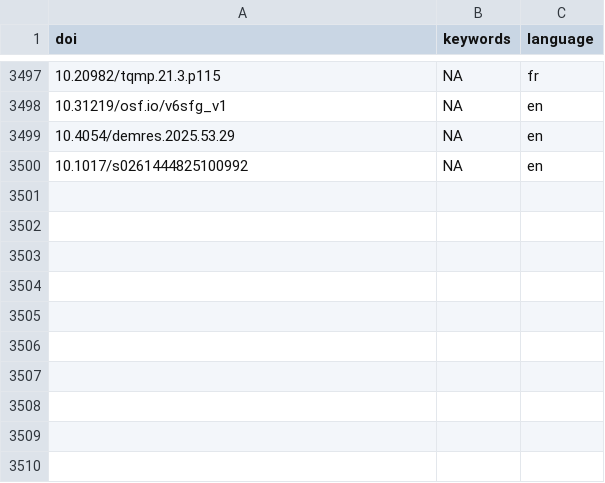
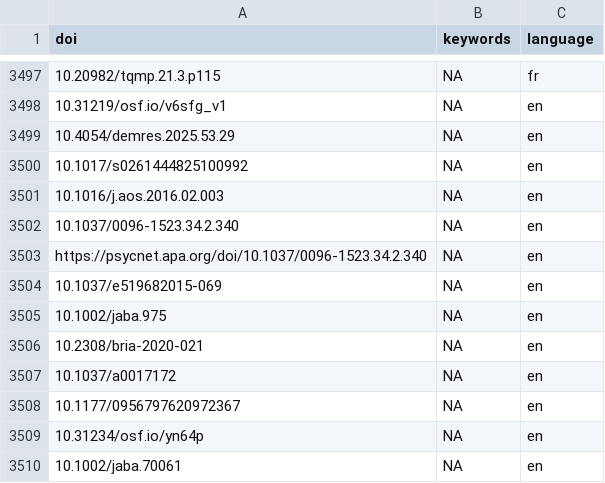
Before and after one commit to forrtproject/FReD-data, a CSV file: cache/openalex_keywords_language.csv, drawn as a sheet; only a part is shown, gaps mark what is left out; the diff names each change by its address in the sheet, - before the commit and + after, or states it on an @@ line.

```diff
--- a/cache/openalex_keywords_language.csv
+++ b/cache/openalex_keywords_language.csv
+row 3501: 10.1016/j.aos.2016.02.003 | NA | en
+row 3502: 10.1037/0096-1523.34.2.340 | NA | en
+row 3503: https://psycnet.apa.org/doi/10.1037/0096-1523.34.2.340 | NA | en
+row 3504: 10.1037/e519682015-069 | NA | en
+row 3505: 10.1002/jaba.975 | NA | en
+row 3506: 10.2308/bria-2020-021 | NA | en
+row 3507: 10.1037/a0017172 | NA | en
+row 3508: 10.1177/0956797620972367 | NA | en
+row 3509: 10.31234/osf.io/yn64p | NA | en
+row 3510: 10.1002/jaba.70061 | NA | en
```
Also changed, not shown: cache/unpaywall_oa.csv, output/flora_export_log.csv, 5 other files.
